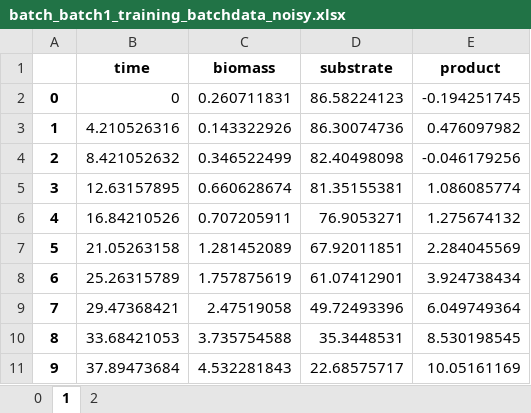
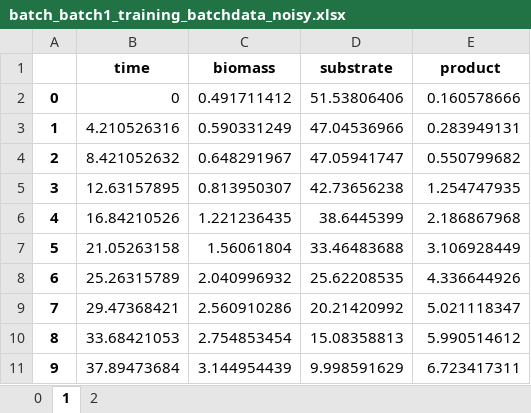
Before and after one commit to forstertim/insidapy, an Excel workbook: examples/data/batch_batch1_training_batchdata_noisy.xlsx, sheet 1, drawn as a sheet; only a part is shown; values as stored, in another font and other column widths than the file's, no borders; the diff covers the shown part only; the diff names each change by its address in the sheet, - before the commit and + after, or states it on an @@ line.

```diff
--- a/examples/data/batch_batch1_training_batchdata_noisy.xlsx (sheet 1)
+++ b/examples/data/batch_batch1_training_batchdata_noisy.xlsx (sheet 1)
-C2 (biomass): 0.260711831
+C2 (biomass): 0.491711412
-D2 (substrate): 86.58224123
+D2 (substrate): 51.53806406
-E2 (product): -0.194251745
+E2 (product): 0.160578666
-C3 (biomass): 0.143322926
+C3 (biomass): 0.590331249
-D3 (substrate): 86.30074736
+D3 (substrate): 47.04536966
-E3 (product): 0.476097982
+E3 (product): 0.283949131
-C4 (biomass): 0.346522499
+C4 (biomass): 0.648291967
-D4 (substrate): 82.40498098
+D4 (substrate): 47.05941747
-E4 (product): -0.046179256
+E4 (product): 0.550799682
-C5 (biomass): 0.660628674
+C5 (biomass): 0.813950307
-D5 (substrate): 81.35155381
+D5 (substrate): 42.73656238
-E5 (product): 1.086085774
+E5 (product): 1.254747935
-C6 (biomass): 0.707205911
+C6 (biomass): 1.221236435
-D6 (substrate): 76.9053271
+D6 (substrate): 38.6445399
-E6 (product): 1.275674132
+E6 (product): 2.186867968
-C7 (biomass): 1.281452089
+C7 (biomass): 1.56061804
-D7 (substrate): 67.92011851
+D7 (substrate): 33.46483688
-E7 (product): 2.284045569
+E7 (product): 3.106928449
-C8 (biomass): 1.757875619
+C8 (biomass): 2.040996932
-D8 (substrate): 61.07412901
+D8 (substrate): 25.62208535
-E8 (product): 3.924738434
+E8 (product): 4.336644926
-C9 (biomass): 2.47519058
+C9 (biomass): 2.560910286
-D9 (substrate): 49.72493396
+D9 (substrate): 20.21420992
-E9 (product): 6.049749364
+E9 (product): 5.021118347
-C10 (biomass): 3.735754588
+C10 (biomass): 2.754853454
-D10 (substrate): 35.3448531
+D10 (substrate): 15.08358813
-E10 (product): 8.530198545
+E10 (product): 5.990514612
-C11 (biomass): 4.532281843
+C11 (biomass): 3.144954439
-D11 (substrate): 22.68575717
+D11 (substrate): 9.998591629
-E11 (product): 10.05161169
+E11 (product): 6.723417311
```
Also changed, not shown: 30 edited cells elsewhere in this sheet, sheet 2, sheet 0, examples/data/batch_batch1_all_batchdata.xlsx, examples/data/batch_batch1_all_batchdata_noisy.xlsx, 23 other files.
